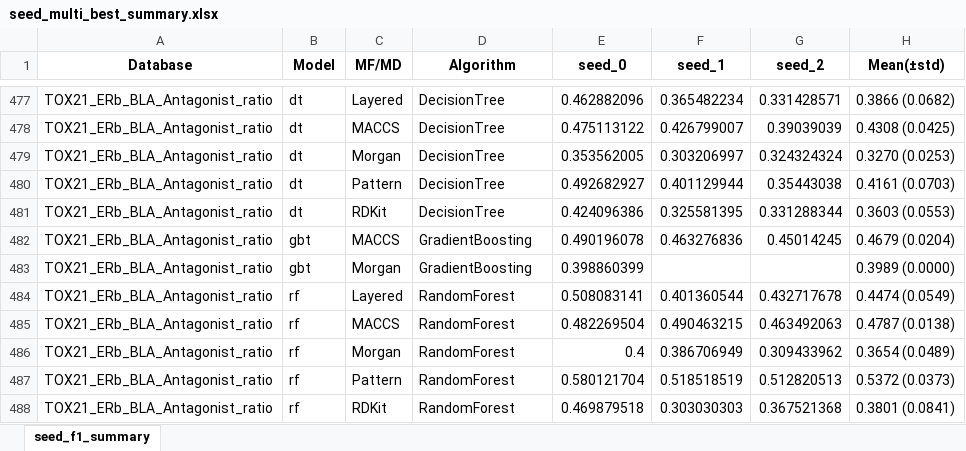
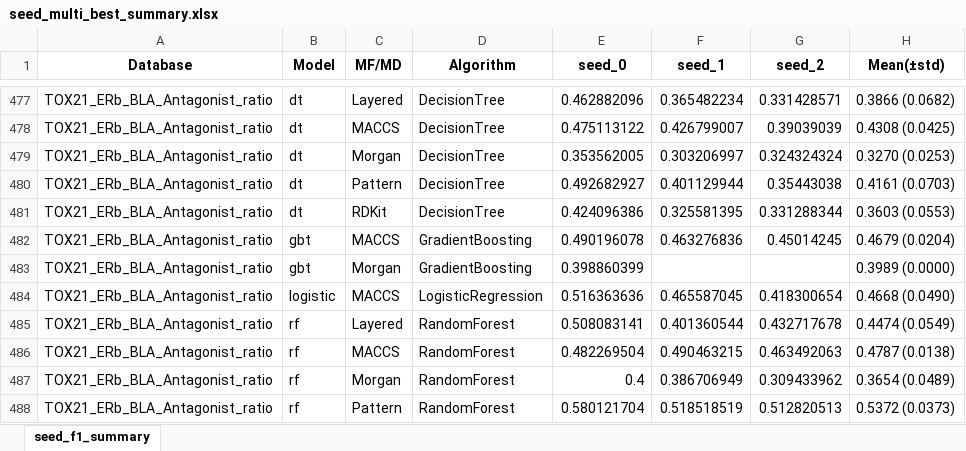
Before and after one commit to Jiinwon/ChemBAI, an Excel workbook: ToxCast_model/experiments/training/DART_MTL/logs/seed_multi_best_summary.xlsx, sheet seed_f1_summary, drawn as a sheet; only a part is shown, gaps mark what is left out; the shorter side is filled out with more unchanged rows; values as stored, in another font and other column widths than the file's, no borders; the diff names each change by its address in the sheet, - before the commit and + after, or states it on an @@ line.

Commit message:
Logs: auto summary & updates (2025-10-06 22:51:51)

```diff
--- a/ToxCast_model/experiments/training/DART_MTL/logs/seed_multi_best_summary.xlsx (sheet seed_f1_summary)
+++ b/ToxCast_model/experiments/training/DART_MTL/logs/seed_multi_best_summary.xlsx (sheet seed_f1_summary)
+row 484: TOX21_ERb_BLA_Antagonist_ratio | logistic | MACCS | LogisticRegression | 0.516363636 | 0.465587045 | 0.418300654 | 0.4668 (0.0490)
```
Also changed, not shown: 10 other files.
